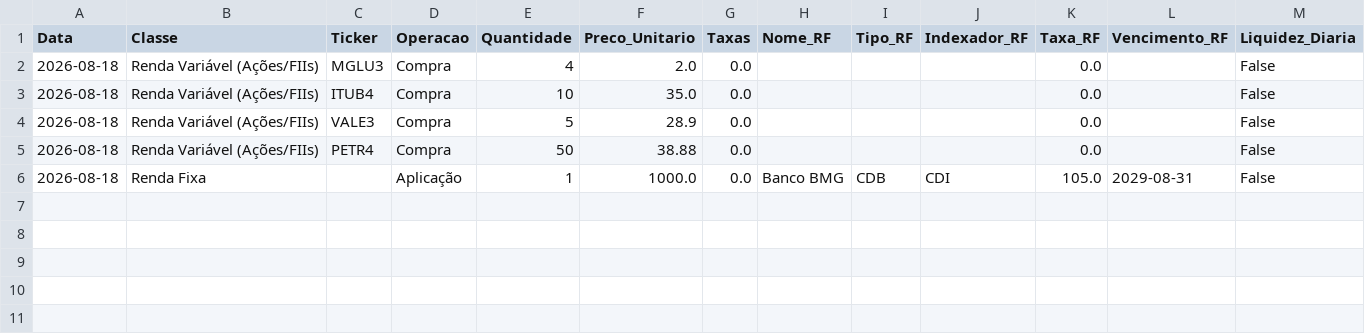
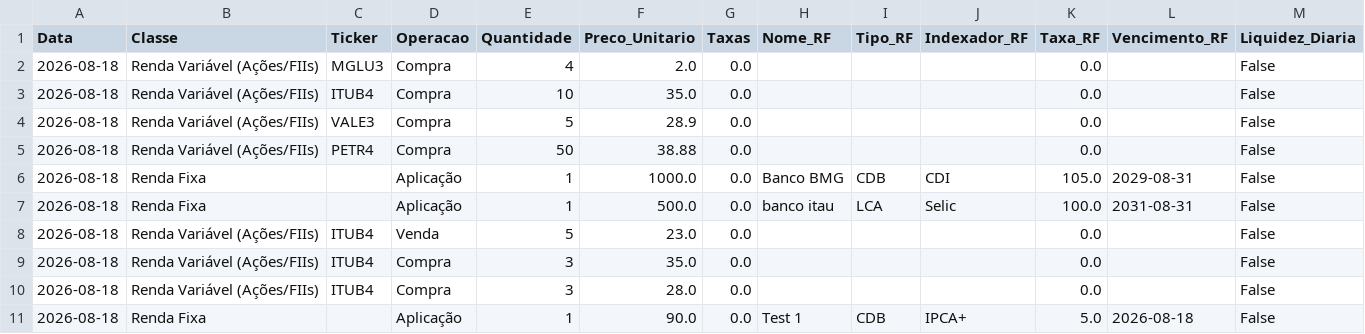
Before and after one commit to ISO158/investment_monitoring, a CSV file: data/historico_operacoes.csv, drawn as a sheet; the diff names each change by its address in the sheet, - before the commit and + after, or states it on an @@ line.

```diff
--- a/data/historico_operacoes.csv
+++ b/data/historico_operacoes.csv
+row 7: 2026-08-18 | Renda Fixa |  | Aplicação | 1 | 500.0 | 0.0 | banco itau | LCA | Selic | 100.0 | 2031-08-31 | False
+row 8: 2026-08-18 | Renda Variável (Ações/FIIs) | ITUB4 | Venda | 5 | 23.0 | 0.0 |  |  |  | 0.0 |  | False
+row 9: 2026-08-18 | Renda Variável (Ações/FIIs) | ITUB4 | Compra | 3 | 35.0 | 0.0 |  |  |  | 0.0 |  | False
+row 10: 2026-08-18 | Renda Variável (Ações/FIIs) | ITUB4 | Compra | 3 | 28.0 | 0.0 |  |  |  | 0.0 |  | False
+row 11: 2026-08-18 | Renda Fixa |  | Aplicação | 1 | 90.0 | 0.0 | Test 1 | CDB | IPCA+ | 5.0 | 2026-08-18 | False
```
Also changed, not shown: data/carteira_atualizada.csv, 1 other file.
